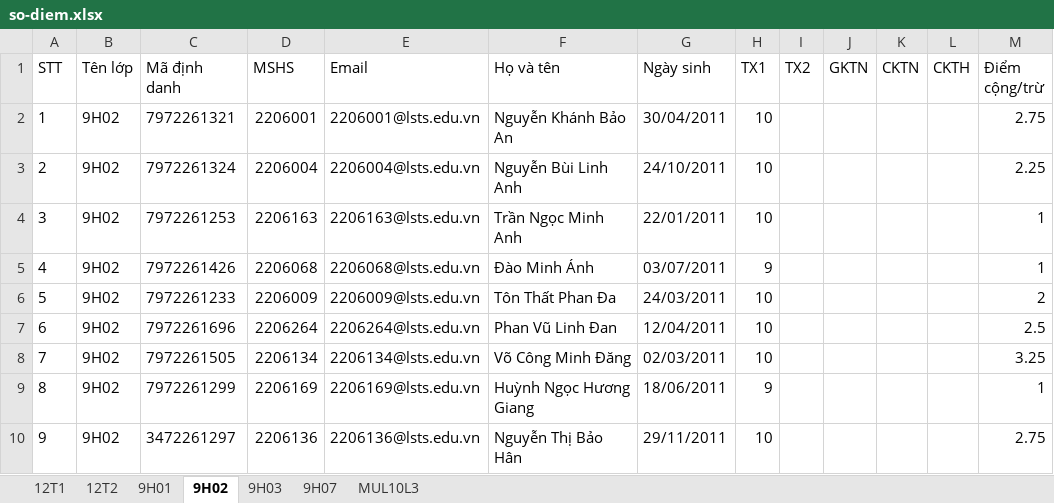
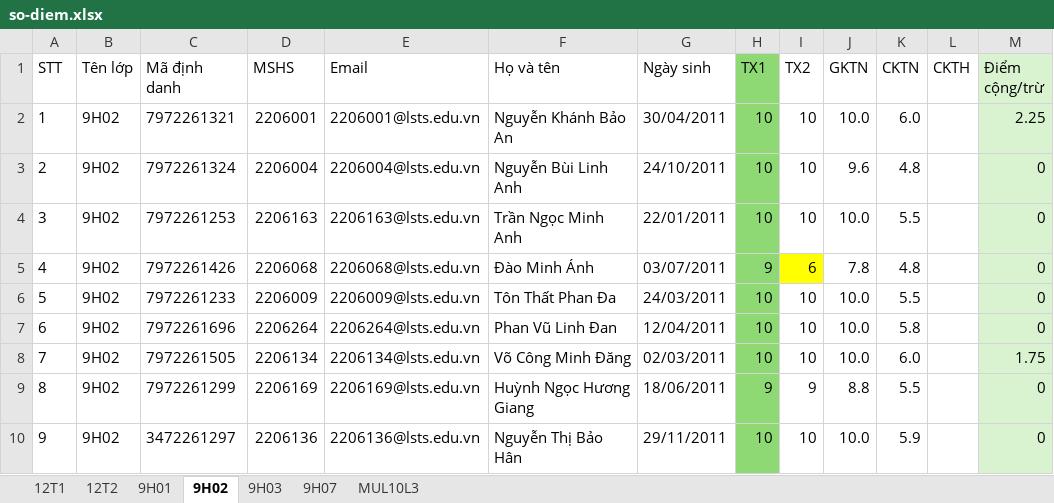
Before and after one commit to VuKhang-lsts/SodiemHK22526, an Excel workbook: data/so-diem.xlsx, sheet 9H02, drawn as a sheet; only a part is shown; values as stored, in another font and other column widths than the file's, no borders; table styles not drawn; the diff covers the shown part only; the diff names each change by its address in the sheet, - before the commit and + after, or states it on an @@ line.

```diff
--- a/data/so-diem.xlsx (sheet 9H02)
+++ b/data/so-diem.xlsx (sheet 9H02)
-H1:H10 fill: none
+H1:H10 fill: #8ED973
-M1:M10 fill: none
+M1:M10 fill: #D9F2D0
-I2:I4 (TX2): (empty)
+I2:I4 (TX2): 10
-J2 (GKTN): (empty)
+J2 (GKTN): 10.0
-K2 (CKTN): (empty)
+K2 (CKTN): 6.0
-M2 (Điểm cộng/trừ): 2.75
+M2 (Điểm cộng/trừ): 2.25
-J3 (GKTN): (empty)
+J3 (GKTN): 9.6
-K3 (CKTN): (empty)
+K3 (CKTN): 4.8
-M3 (Điểm cộng/trừ): 2.25
+M3 (Điểm cộng/trừ): 0
-J4 (GKTN): (empty)
+J4 (GKTN): 10.0
-K4 (CKTN): (empty)
+K4 (CKTN): 5.5
-M4:M5 (Điểm cộng/trừ): 1
+M4:M5 (Điểm cộng/trừ): 0
-I5 (TX2): (empty)
+I5 (TX2): 6
-I5 fill: none
+I5 fill: #FFFF00
-J5 (GKTN): (empty)
+J5 (GKTN): 7.8
-K5 (CKTN): (empty)
+K5 (CKTN): 4.8
-I6:I8 (TX2): (empty)
+I6:I8 (TX2): 10
-J6:J8 (GKTN): (empty)
+J6:J8 (GKTN): 10.0
-K6 (CKTN): (empty)
+K6 (CKTN): 5.5
-M6 (Điểm cộng/trừ): 2
+M6 (Điểm cộng/trừ): 0
-K7 (CKTN): (empty)
+K7 (CKTN): 5.8
-M7 (Điểm cộng/trừ): 2.5
+M7 (Điểm cộng/trừ): 0
-K8 (CKTN): (empty)
+K8 (CKTN): 6.0
-M8 (Điểm cộng/trừ): 3.25
+M8 (Điểm cộng/trừ): 1.75
-I9 (TX2): (empty)
+I9 (TX2): 9
-J9 (GKTN): (empty)
+J9 (GKTN): 8.8
-K9 (CKTN): (empty)
+K9 (CKTN): 5.5
-M9 (Điểm cộng/trừ): 1
+M9 (Điểm cộng/trừ): 0
-I10 (TX2): (empty)
+I10 (TX2): 10
-J10 (GKTN): (empty)
+J10 (GKTN): 10.0
-K10 (CKTN): (empty)
+K10 (CKTN): 5.9
-M10 (Điểm cộng/trừ): 2.75
+M10 (Điểm cộng/trừ): 0
```
Also changed, not shown: 81 edited cells and cell formats elsewhere in this sheet, sheet 9H01, sheet MUL10L3, sheet 9H07, sheet 9H03, sheet 12T1, sheet 12T2.
